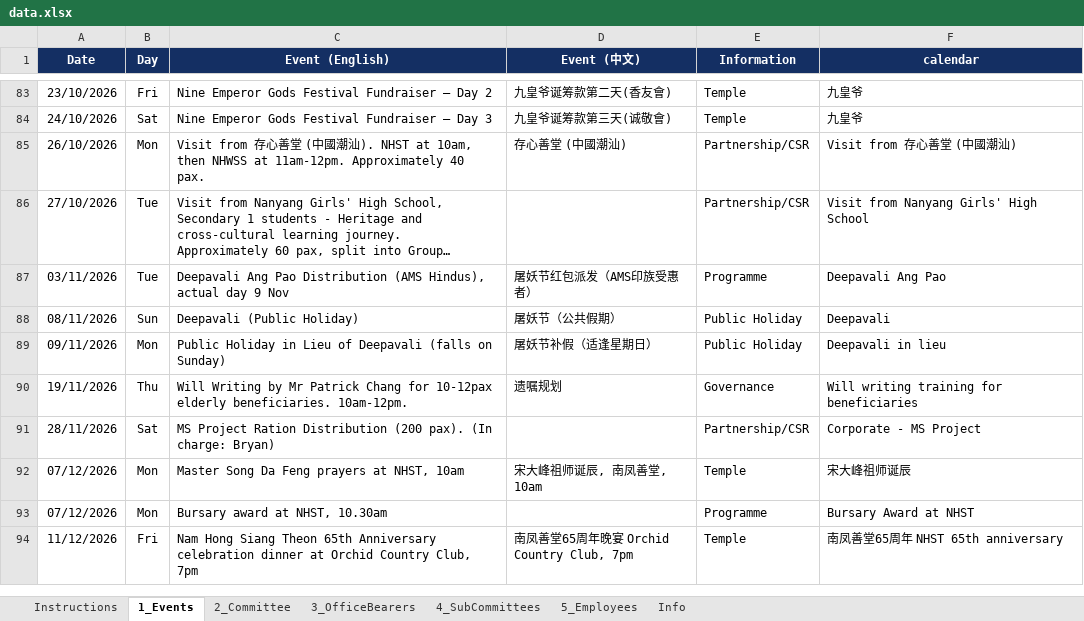
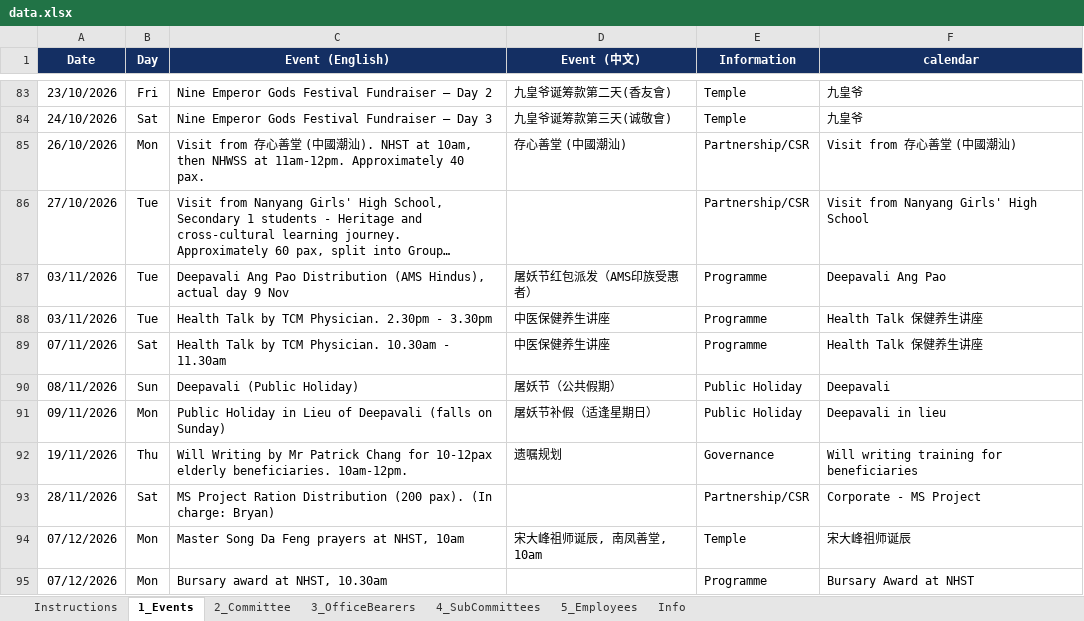
Before and after one commit to NamHongWelfareSS/Member-Handbook, an Excel workbook: data.xlsx, sheet 1_Events, drawn as a sheet; only a part is shown, gaps mark what is left out; the shorter side is filled out with more unchanged rows; long unchanged cells end in …; values as stored, in another font and other column widths than the file's, no borders; the diff names each change by its address in the sheet, - before the commit and + after, or states it on an @@ line.

Commit message:
Update data.xlsx

```diff
--- a/data.xlsx (sheet 1_Events)
+++ b/data.xlsx (sheet 1_Events)
+row 88: 03/11/2026 | Tue | Health Talk by TCM Physician. 2.30pm - 3.30pm | 中医保健养生讲座 | Programme | Health Talk 保健养生讲座
+row 89: 07/11/2026 | Sat | Health Talk by TCM Physician. 10.30am - 11.30am | 中医保健养生讲座 | Programme | Health Talk 保健养生讲座
```
